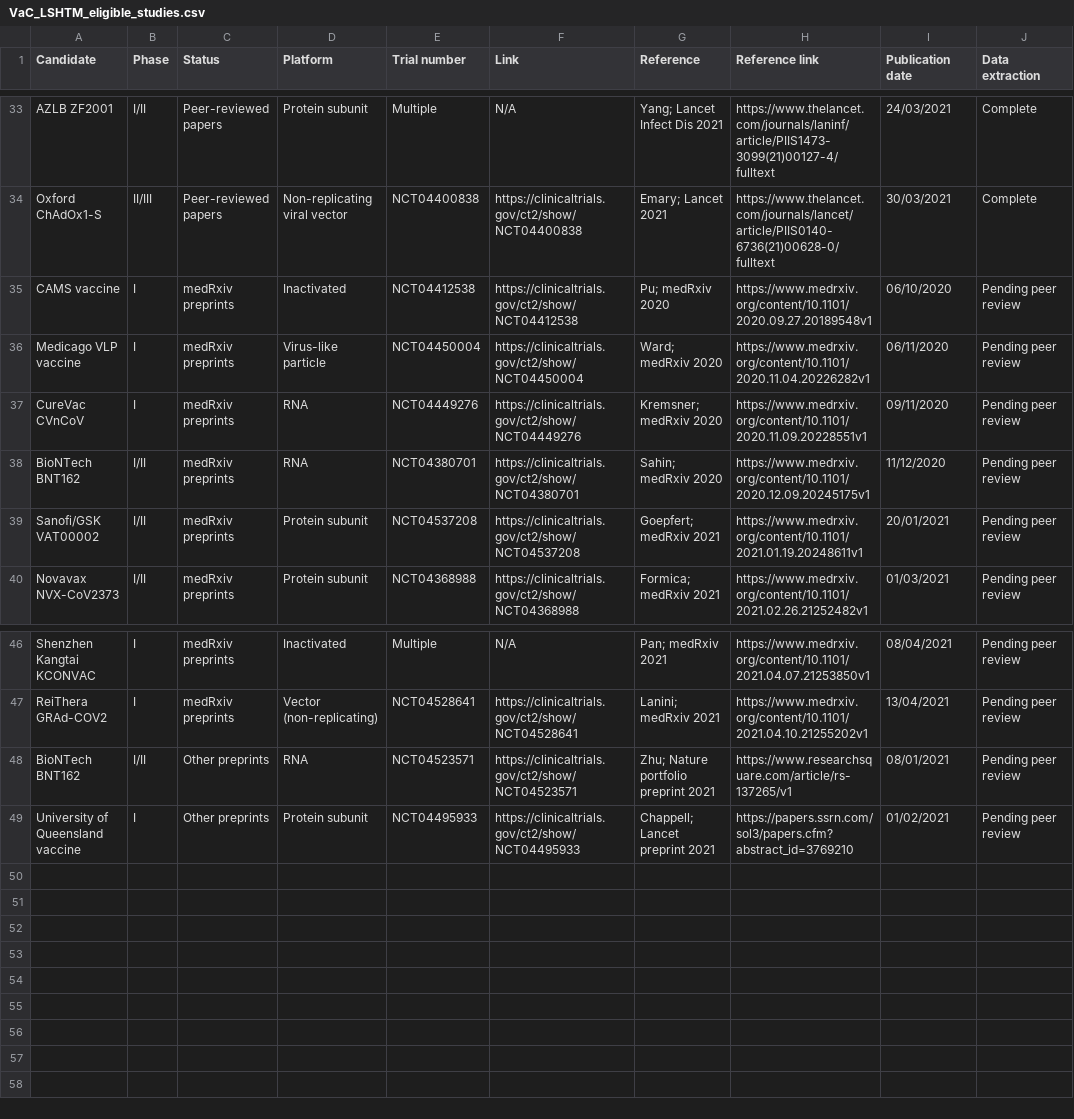
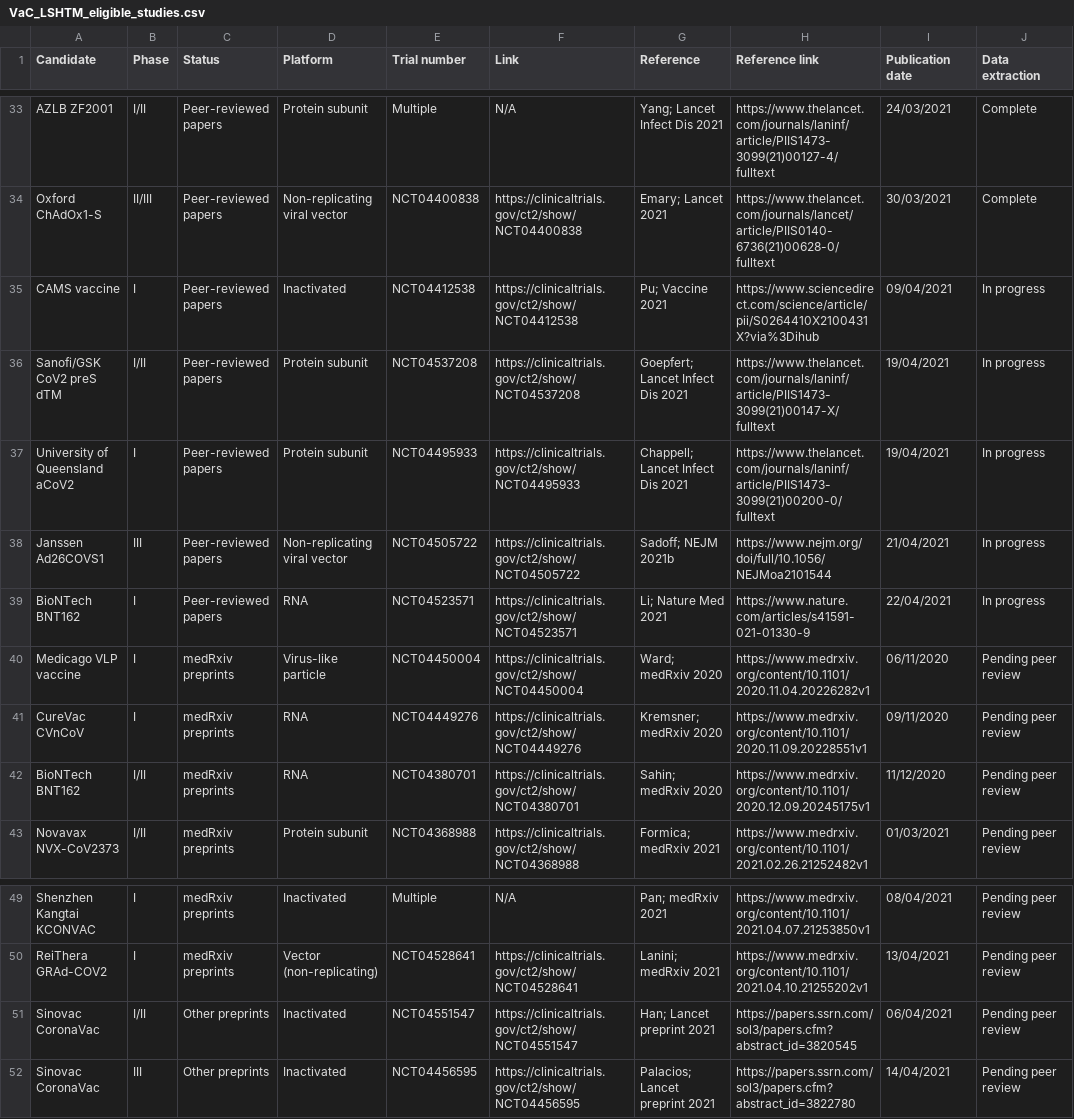
Before and after one commit to vac-lshtm/VaC_tracker, a CSV file: input_data/VaC_LSHTM_eligible_studies.csv, drawn as a sheet; only a part is shown, gaps mark what is left out.

```diff
--- a/input_data/VaC_LSHTM_eligible_studies.csv
+++ b/input_data/VaC_LSHTM_eligible_studies.csv
@@ -34,3 +34,7 @@ AZLB ZF2001,I/II,Peer-reviewed papers,Protein subunit,Multiple,N/A,Yang; Lancet
 Oxford ChAdOx1-S,II/III,Peer-reviewed papers,Non-replicating viral vector,NCT04400838,https://clinicaltrials.gov/ct2/show/NCT04400838,Emary; Lancet 2021,https://www.thelancet.com/journals/lancet/article/PIIS0140-6736(21)00628-0/fulltext,30/03/2021,Complete
-CAMS vaccine,I,medRxiv preprints,Inactivated,NCT04412538,https://clinicaltrials.gov/ct2/show/NCT04412538,Pu; medRxiv 2020,https://www.medrxiv.org/content/10.1101/2020.09.27.20189548v1,06/10/2020,Pending peer review
+CAMS vaccine,I,Peer-reviewed papers,Inactivated,NCT04412538,https://clinicaltrials.gov/ct2/show/NCT04412538,Pu; Vaccine 2021,https://www.sciencedirect.com/science/article/pii/S0264410X2100431X?via%3Dihub,09/04/2021,In progress
+Sanofi/GSK CoV2 preS dTM,I/II,Peer-reviewed papers,Protein subunit,NCT04537208,https://clinicaltrials.gov/ct2/show/NCT04537208,Goepfert; Lancet Infect Dis 2021,https://www.thelancet.com/journals/laninf/article/PIIS1473-3099(21)00147-X/fulltext,19/04/2021,In progress
+University of Queensland aCoV2,I,Peer-reviewed papers,Protein subunit,NCT04495933,https://clinicaltrials.gov/ct2/show/NCT04495933,Chappell; Lancet Infect Dis 2021,https://www.thelancet.com/journals/laninf/article/PIIS1473-3099(21)00200-0/fulltext,19/04/2021,In progress
+Janssen Ad26COVS1,III,Peer-reviewed papers,Non-replicating viral vector,NCT04505722,https://clinicaltrials.gov/ct2/show/NCT04505722,Sadoff; NEJM 2021b,https://www.nejm.org/doi/full/10.1056/NEJMoa2101544,21/04/2021,In progress
+BioNTech BNT162,I,Peer-reviewed papers,RNA,NCT04523571,https://clinicaltrials.gov/ct2/show/NCT04523571,Li; Nature Med 2021,https://www.nature.com/articles/s41591-021-01330-9,22/04/2021,In progress
 Medicago VLP vaccine,I,medRxiv preprints,Virus-like particle,NCT04450004,https://clinicaltrials.gov/ct2/show/NCT04450004,Ward; medRxiv 2020,https://www.medrxiv.org/content/10.1101/2020.11.04.20226282v1,06/11/2020,Pending peer review
@@ -38,3 +42,2 @@ CureVac CVnCoV,I,medRxiv preprints,RNA,NCT04449276,https://clinicaltrials.gov/ct
 BioNTech BNT162,I/II,medRxiv preprints,RNA,NCT04380701,https://clinicaltrials.gov/ct2/show/NCT04380701,Sahin; medRxiv 2020,https://www.medrxiv.org/content/10.1101/2020.12.09.20245175v1,11/12/2020,Pending peer review
-Sanofi/GSK VAT00002,I/II,medRxiv preprints,Protein subunit,NCT04537208,https://clinicaltrials.gov/ct2/show/NCT04537208,Goepfert; medRxiv 2021,https://www.medrxiv.org/content/10.1101/2021.01.19.20248611v1,20/01/2021,Pending peer review
 Novavax NVX-CoV2373,I/II,medRxiv preprints,Protein subunit,NCT04368988,https://clinicaltrials.gov/ct2/show/NCT04368988,Formica; medRxiv 2021,https://www.medrxiv.org/content/10.1101/2021.02.26.21252482v1,01/03/2021,Pending peer review
@@ -47,3 +50,3 @@ Shenzhen Kangtai KCONVAC,I,medRxiv preprints,Inactivated,Multiple,N/A,Pan; medRx
 ReiThera GRAd-COV2,I,medRxiv preprints,Vector (non-replicating),NCT04528641,https://clinicaltrials.gov/ct2/show/NCT04528641,Lanini; medRxiv 2021,https://www.medrxiv.org/content/10.1101/2021.04.10.21255202v1,13/04/2021,Pending peer review
-BioNTech BNT162,I/II,Other preprints,RNA,NCT04523571,https://clinicaltrials.gov/ct2/show/NCT04523571,Zhu; Nature portfolio preprint 2021,https://www.researchsquare.com/article/rs-137265/v1,08/01/2021,Pending peer review
-University of Queensland vaccine,I,Other preprints,Protein subunit,NCT04495933,https://clinicaltrials.gov/ct2/show/NCT04495933,Chappell; Lancet preprint 2021,https://papers.ssrn.com/sol3/papers.cfm?abstract_id=3769210,01/02/2021,Pending peer review
+Sinovac CoronaVac,I/II,Other preprints,Inactivated,NCT04551547,https://clinicaltrials.gov/ct2/show/NCT04551547,Han; Lancet preprint 2021,https://papers.ssrn.com/sol3/papers.cfm?abstract_id=3820545,06/04/2021,Pending peer review
+Sinovac CoronaVac,III,Other preprints,Inactivated,NCT04456595,https://clinicaltrials.gov/ct2/show/NCT04456595,Palacios; Lancet preprint 2021,https://papers.ssrn.com/sol3/papers.cfm?abstract_id=3822780,14/04/2021,Pending peer review
```
Also changed, not shown: input_data/VaC_LSHTM_landscape.csv, input_data/VaC_LSHTM_search_log.csv, 12 other files.
